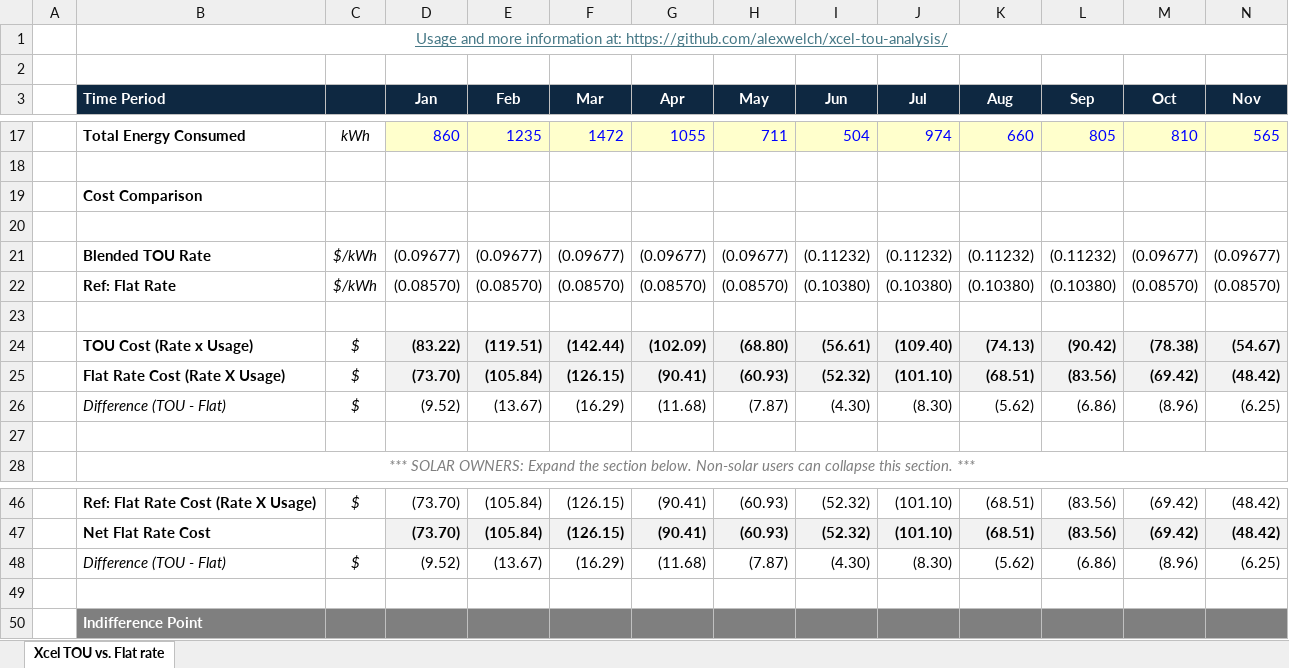
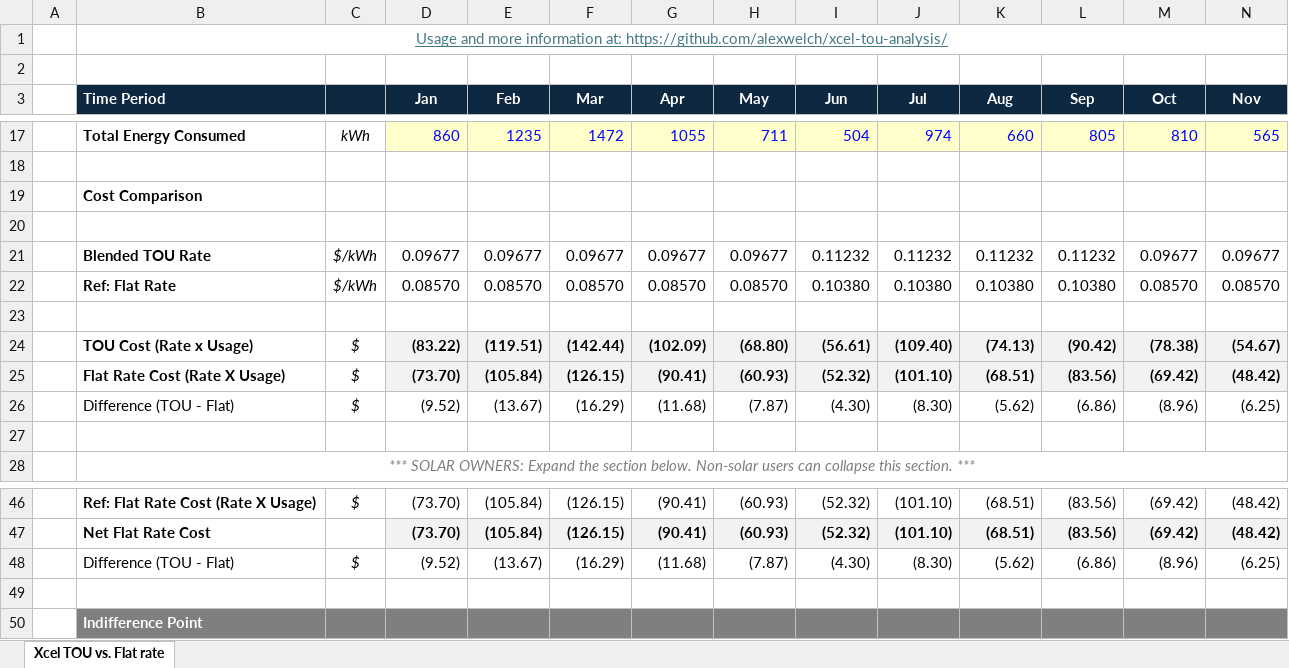
Before and after one commit to alexwelch/xcel-tou-analysis, an Excel workbook: TOU_analysis.xlsx, sheet Xcel TOU vs. Flat rate, drawn as a sheet; only a part is shown, gaps mark what is left out; values as stored, in another font and other column widths than the file's, no borders; removed rows and columns are numbered as before the commit, all else as after; rows hold the shown columns only; the diff names each change by its address in the sheet, - before the commit and + after, or states it on an @@ line.

Commit message:
move negative to actual costs instead of rates

```diff
--- a/TOU_analysis.xlsx (sheet Xcel TOU vs. Flat rate)
+++ b/TOU_analysis.xlsx (sheet Xcel TOU vs. Flat rate)
-row 21:  | Blended TOU Rate | $/kWh | (0.09677) | (0.09677) | (0.09677) | (0.09677) | (0.09677) | (0.11232) | (0.11232) | (0.11232) | (0.11232) | (0.09677) | (0.09677)
-row 22:  | Ref: Flat Rate | $/kWh | (0.08570) | (0.08570) | (0.08570) | (0.08570) | (0.08570) | (0.10380) | (0.10380) | (0.10380) | (0.10380) | (0.08570) | (0.08570)
+row 21:  | Blended TOU Rate | $/kWh | 0.09677 | 0.09677 | 0.09677 | 0.09677 | 0.09677 | 0.11232 | 0.11232 | 0.11232 | 0.11232 | 0.09677 | 0.09677
+row 22:  | Ref: Flat Rate | $/kWh | 0.08570 | 0.08570 | 0.08570 | 0.08570 | 0.08570 | 0.10380 | 0.10380 | 0.10380 | 0.10380 | 0.08570 | 0.08570
-B26 italic: on
+B26 italic: off
-B48 italic: on
+B48 italic: off
```
